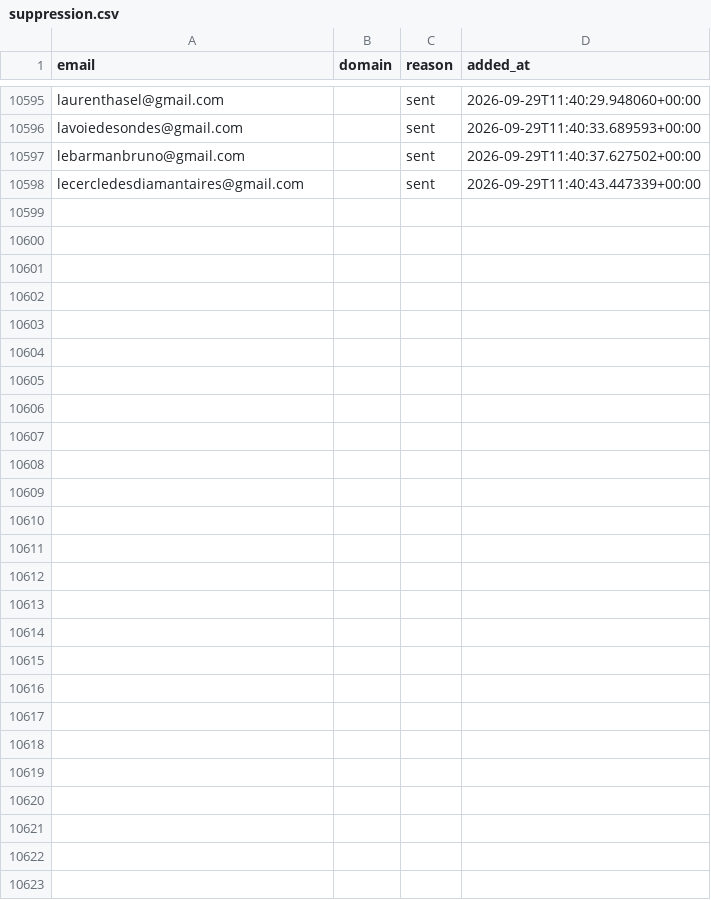
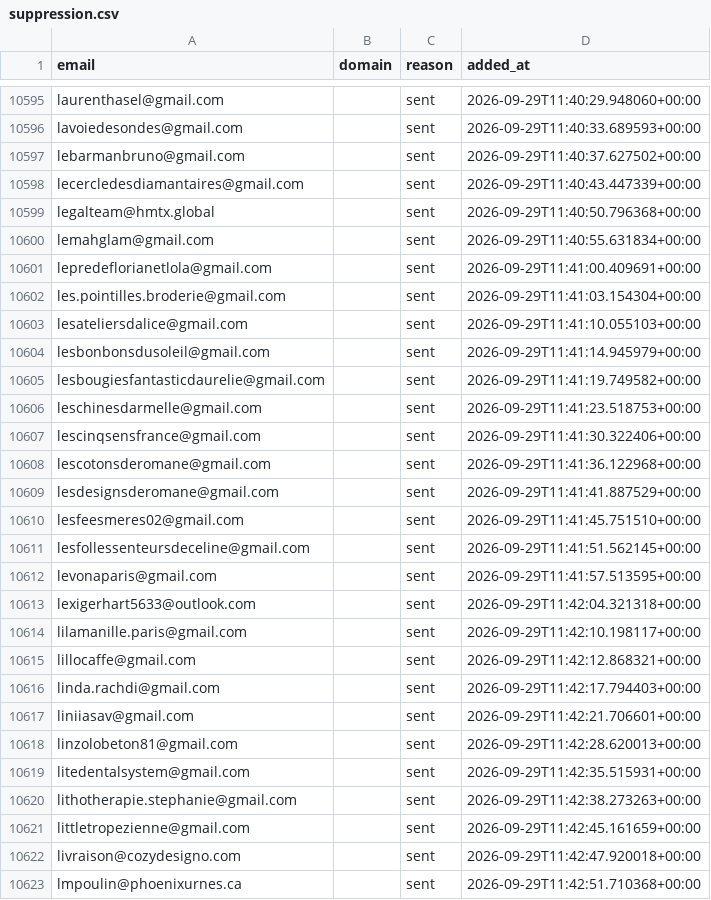
Before and after one commit to romtaug2/SupportAI-Emailing, a CSV file: emailing/data/suppression.csv, drawn as a sheet; only a part is shown, gaps mark what is left out.

Commit message:
chore: persist suppression (envois SupportAI)

```diff
--- a/emailing/data/suppression.csv
+++ b/emailing/data/suppression.csv
@@ -10598 +10598,26 @@ lebarmanbruno@gmail.com,,sent,2026-09-29T11:40:37.627502+00:00
 lecercledesdiamantaires@gmail.com,,sent,2026-09-29T11:40:43.447339+00:00
+legalteam@hmtx.global,,sent,2026-09-29T11:40:50.796368+00:00
+lemahglam@gmail.com,,sent,2026-09-29T11:40:55.631834+00:00
+lepredeflorianetlola@gmail.com,,sent,2026-09-29T11:41:00.409691+00:00
+les.pointilles.broderie@gmail.com,,sent,2026-09-29T11:41:03.154304+00:00
+lesateliersdalice@gmail.com,,sent,2026-09-29T11:41:10.055103+00:00
+lesbonbonsdusoleil@gmail.com,,sent,2026-09-29T11:41:14.945979+00:00
+lesbougiesfantasticdaurelie@gmail.com,,sent,2026-09-29T11:41:19.749582+00:00
+leschinesdarmelle@gmail.com,,sent,2026-09-29T11:41:23.518753+00:00
+lescinqsensfrance@gmail.com,,sent,2026-09-29T11:41:30.322406+00:00
+lescotonsderomane@gmail.com,,sent,2026-09-29T11:41:36.122968+00:00
+lesdesignsderomane@gmail.com,,sent,2026-09-29T11:41:41.887529+00:00
+lesfeesmeres02@gmail.com,,sent,2026-09-29T11:41:45.751510+00:00
+lesfollessenteursdeceline@gmail.com,,sent,2026-09-29T11:41:51.562145+00:00
+levonaparis@gmail.com,,sent,2026-09-29T11:41:57.513595+00:00
+lexigerhart5633@outlook.com,,sent,2026-09-29T11:42:04.321318+00:00
+lilamanille.paris@gmail.com,,sent,2026-09-29T11:42:10.198117+00:00
+lillocaffe@gmail.com,,sent,2026-09-29T11:42:12.868321+00:00
+linda.rachdi@gmail.com,,sent,2026-09-29T11:42:17.794403+00:00
+liniiasav@gmail.com,,sent,2026-09-29T11:42:21.706601+00:00
+linzolobeton81@gmail.com,,sent,2026-09-29T11:42:28.620013+00:00
+litedentalsystem@gmail.com,,sent,2026-09-29T11:42:35.515931+00:00
+lithotherapie.stephanie@gmail.com,,sent,2026-09-29T11:42:38.273263+00:00
+littletropezienne@gmail.com,,sent,2026-09-29T11:42:45.161659+00:00
+livraison@cozydesigno.com,,sent,2026-09-29T11:42:47.920018+00:00
+lmpoulin@phoenixurnes.ca,,sent,2026-09-29T11:42:51.710368+00:00
```
